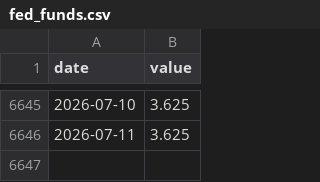
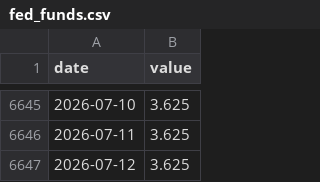
Before and after one commit to jayzhaomurray/boc-tracker, a CSV file: data/fed_funds.csv, drawn as a sheet; only a part is shown, gaps mark what is left out.

```diff
--- a/data/fed_funds.csv
+++ b/data/fed_funds.csv
@@ -6646 +6646,2 @@ date,value
 2026-07-11,3.625
+2026-07-12,3.625
```
Also changed, not shown: 9 other files.
